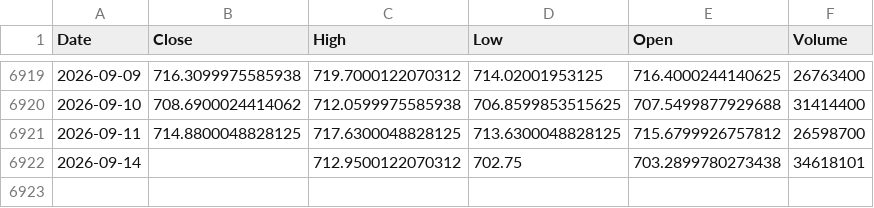
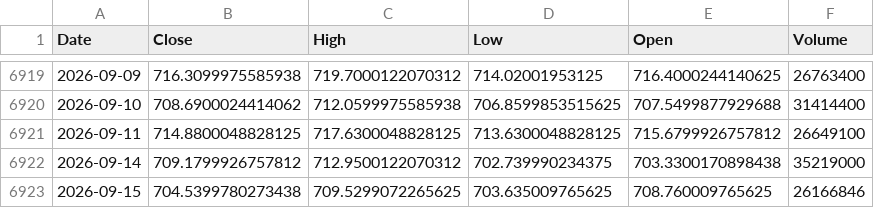
Before and after one commit to kittycapital/etf-seasonality, a CSV file: data/QQQ.csv, drawn as a sheet; only a part is shown, gaps mark what is left out.

```diff
--- a/data/QQQ.csv
+++ b/data/QQQ.csv
@@ -6920,3 +6920,4 @@ Date,Close,High,Low,Open,Volume
 2026-09-10,708.6900024414062,712.0599975585938,706.8599853515625,707.5499877929688,31414400
-2026-09-11,714.8800048828125,717.6300048828125,713.6300048828125,715.6799926757812,26598700
-2026-09-14,,712.9500122070312,702.75,703.2899780273438,34618101
+2026-09-11,714.8800048828125,717.6300048828125,713.6300048828125,715.6799926757812,26649100
+2026-09-14,709.1799926757812,712.9500122070312,702.739990234375,703.3300170898438,35219000
+2026-09-15,704.5399780273438,709.5299072265625,703.635009765625,708.760009765625,26166846
```
Also changed, not shown: data/EEM.csv, data/EWY.csv, 12 other files.
